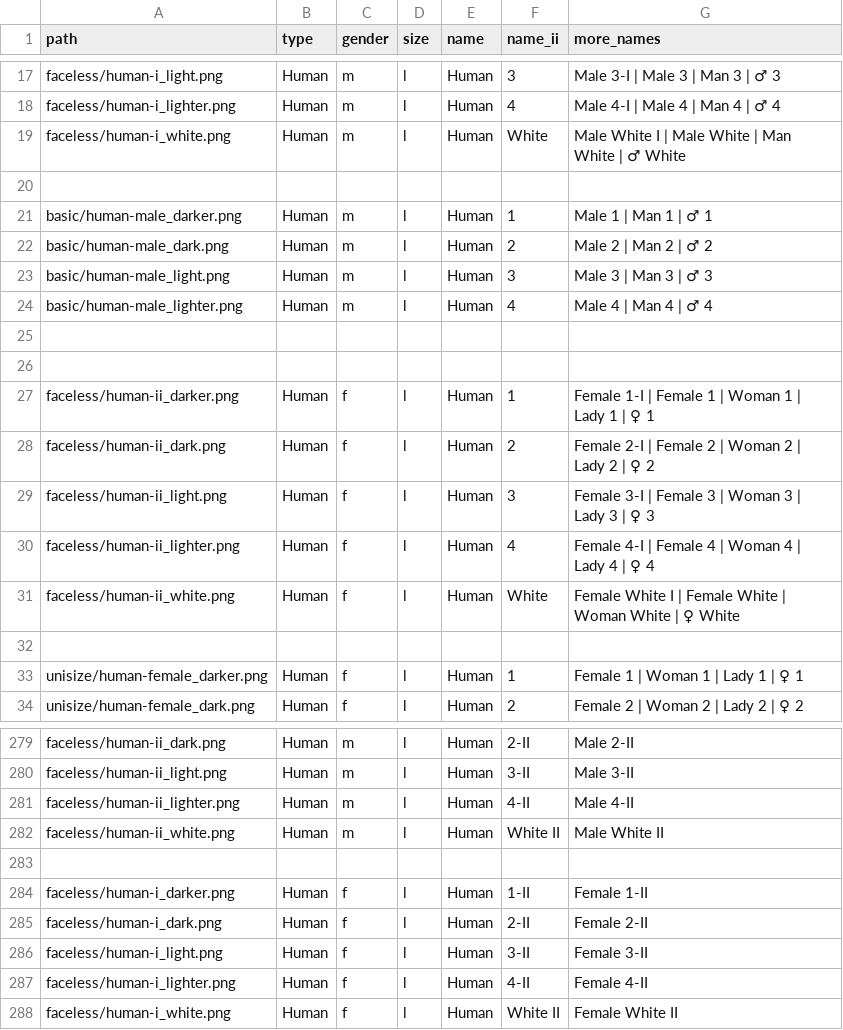
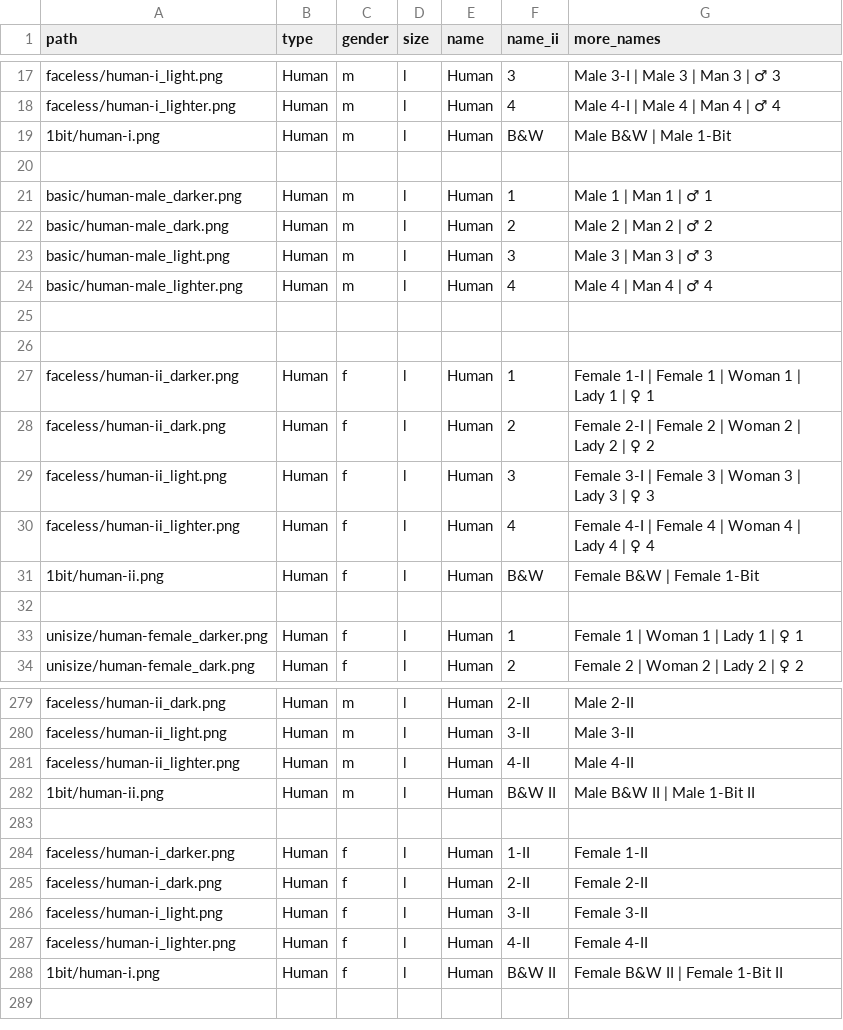
Before and after one commit to cryptopunksnotdead/punks.sandbox, a CSV file: spritesheet/archetypes.csv, drawn as a sheet; only a part is shown, gaps mark what is left out.

```diff
--- a/spritesheet/archetypes.csv
+++ b/spritesheet/archetypes.csv
@@ -18,3 +18,3 @@ faceless/human-i_light.png,     Human, m, l,    Human, 3,  Male 3-I | Male 3 | M
 faceless/human-i_lighter.png,   Human, m, l,    Human, 4,  Male 4-I | Male 4 | Man 4 |  ♂ 4
-faceless/human-i_white.png,     Human, m, l,    Human, White,  Male White I | Male White | Man White | ♂ White
+1bit/human-i.png,               Human, m, l,    Human, B&W,  Male B&W | Male 1-Bit
 
@@ -30,3 +30,3 @@ faceless/human-ii_light.png,    Human, f, l,    Human, 3,  Female 3-I | Female 3
 faceless/human-ii_lighter.png,  Human, f, l,    Human, 4,  Female 4-I | Female 4 | Woman 4 | Lady 4 | ♀ 4
-faceless/human-ii_white.png,    Human, f, l,    Human, White,  Female White I | Female White | Woman White | ♀ White
+1bit/human-ii.png,              Human, f, l,    Human, B&W,  Female B&W | Female 1-Bit
 
@@ -281,3 +281,3 @@ faceless/human-ii_light.png,     Human, m, l,    Human, 3-II,      Male 3-II
 faceless/human-ii_lighter.png,   Human, m, l,    Human, 4-II,      Male 4-II
-faceless/human-ii_white.png,     Human, m, l,    Human, White II,  Male White II
+1bit/human-ii.png,               Human, m, l,    Human, B&W II,    Male B&W II | Male 1-Bit II
 
@@ -287,2 +287,2 @@ faceless/human-i_light.png,      Human, f, l,    Human, 3-II,      Female 3-II
 faceless/human-i_lighter.png,    Human, f, l,    Human, 4-II,      Female 4-II
-faceless/human-i_white.png,      Human, f, l,    Human, White II,  Female White II
+1bit/human-i.png,                Human, f, l,    Human, B&W II,    Female B&W II | Female 1-Bit II
```
Also changed, not shown: cryptopunks/config/spritesheet.csv, spritesheet/attributes.csv, 3 other files.
